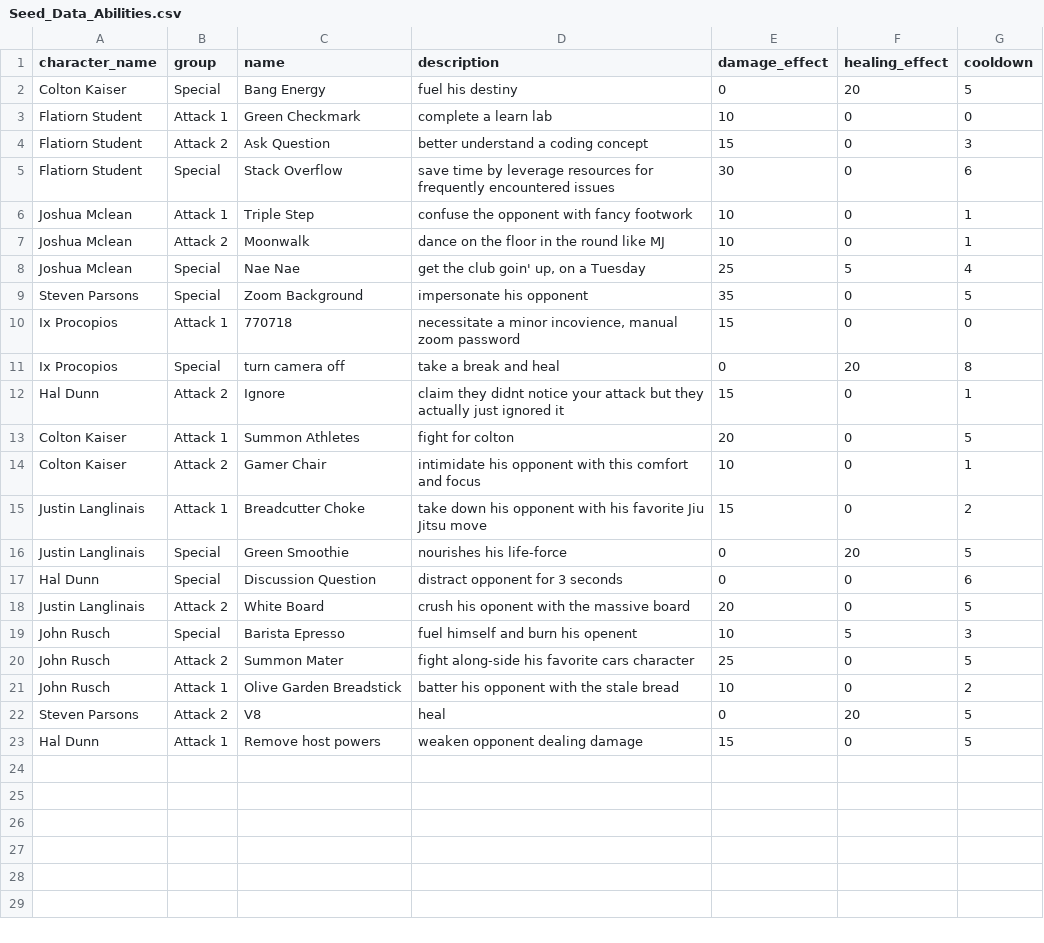
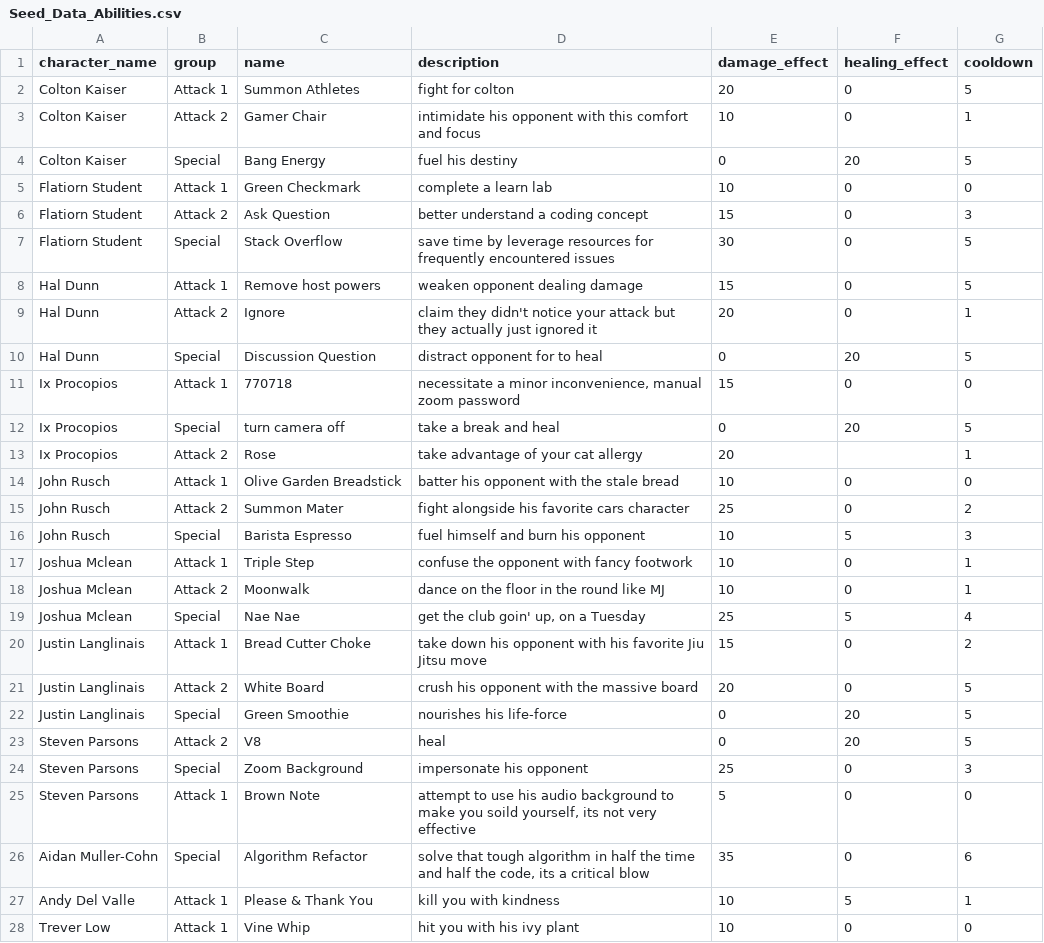
Before and after one commit to mathewpwheatley/module-4-project-fantasy-rpg-backend, a CSV file: lib/seeds/Seed_Data_Abilities.csv, drawn as a sheet.

Commit message:
Add data to character & ability seeds

```diff
--- a/lib/seeds/Seed_Data_Abilities.csv
+++ b/lib/seeds/Seed_Data_Abilities.csv
@@ -1,2 +1,4 @@
 character_name,group,name,description,damage_effect,healing_effect,cooldown
+Colton Kaiser,Attack 1,Summon Athletes,fight for colton,20,0,5
+Colton Kaiser,Attack 2,Gamer Chair,intimidate his opponent with this comfort and focus,10,0,1
 Colton Kaiser,Special,Bang Energy,fuel his destiny,0,20,5
@@ -4,3 +6,12 @@ Flatiorn Student,Attack 1,Green Checkmark,complete a learn lab,10,0,0
 Flatiorn Student,Attack 2,Ask Question,better understand a coding concept,15,0,3
-Flatiorn Student,Special,Stack Overflow,save time by leverage resources for frequently encountered issues,30,0,6
+Flatiorn Student,Special,Stack Overflow,save time by leverage resources for frequently encountered issues,30,0,5
+Hal Dunn,Attack 1,Remove host powers,weaken opponent dealing damage,15,0,5
+Hal Dunn,Attack 2,Ignore,claim they didn't notice your attack but they actually just ignored it,20,0,1
+Hal Dunn,Special,Discussion Question,distract opponent for to heal,0,20,5
+Ix Procopios,Attack 1,770718,"necessitate a minor inconvenience, manual zoom password",15,0,0
+Ix Procopios,Special,turn camera off,take a break and heal,0,20,5
+Ix Procopios,Attack 2,Rose,take advantage of your cat allergy,20,,1
+John Rusch,Attack 1,Olive Garden Breadstick,batter his opponent with the stale bread,10,0,0
+John Rusch,Attack 2,Summon Mater,fight alongside his favorite cars character ,25,0,2
+John Rusch,Special,Barista Espresso,fuel himself and burn his opponent,10,5,3
 Joshua Mclean,Attack 1,Triple Step,confuse the opponent with fancy footwork,10,0,1
@@ -8,16 +19,10 @@ Joshua Mclean,Attack 2,Moonwalk,dance on the floor in the round like MJ,10,0,1
 Joshua Mclean,Special,Nae Nae,"get the club goin' up, on a Tuesday",25,5,4
-Steven Parsons,Special,Zoom Background,impersonate his opponent,35,0,5
-Ix Procopios,Attack 1,770718,"necessitate a minor incovience, manual zoom password",15,0,0
-Ix Procopios,Special,turn camera off,take a break and heal,0,20,8
-Hal Dunn,Attack 2,Ignore,claim they didnt notice your attack but they actually just ignored it,15,0,1
-Colton Kaiser,Attack 1,Summon Athletes,fight for colton,20,0,5
-Colton Kaiser,Attack 2,Gamer Chair,intimidate his opponent with this comfort and focus,10,0,1
-Justin Langlinais,Attack 1,Breadcutter Choke,take down his opponent with his favorite Jiu Jitsu move,15,0,2
+Justin Langlinais,Attack 1,Bread Cutter Choke,take down his opponent with his favorite Jiu Jitsu move,15,0,2
+Justin Langlinais,Attack 2,White Board,crush his opponent with the massive board,20,0,5
 Justin Langlinais,Special,Green Smoothie,nourishes his life-force ,0,20,5
-Hal Dunn,Special,Discussion Question,distract opponent for 3 seconds,0,0,6
-Justin Langlinais,Attack 2,White Board,crush his oponent with the massive board,20,0,5
-John Rusch,Special,Barista Epresso,fuel himself and burn his openent,10,5,3
-John Rusch,Attack 2,Summon Mater,fight along-side his favorite cars character ,25,0,5
-John Rusch,Attack 1,Olive Garden Breadstick,batter his opponent with the stale bread,10,0,2
 Steven Parsons,Attack 2,V8,heal,0,20,5
-Hal Dunn,Attack 1,Remove host powers,weaken opponent dealing damage,15,0,5
+Steven Parsons,Special,Zoom Background,impersonate his opponent,25,0,3
+Steven Parsons,Attack 1,Brown Note,"attempt to use his audio background to make you soild yourself, its not very effective",5,0,0
+Aidan Muller-Cohn,Special,Algorithm Refactor,"solve that tough algorithm in half the time and half the code, its a critical blow",35,0,6
+Andy Del Valle,Attack 1,Please & Thank You,kill you with kindness,10,5,1
+Trever Low,Attack 1,Vine Whip,hit you with his ivy plant,10,0,0
```
Also changed, not shown: lib/seeds/Seed_Data_Characters.csv.
